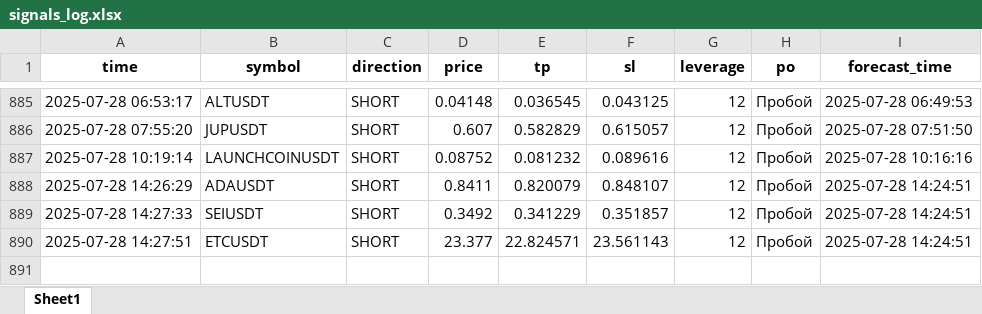
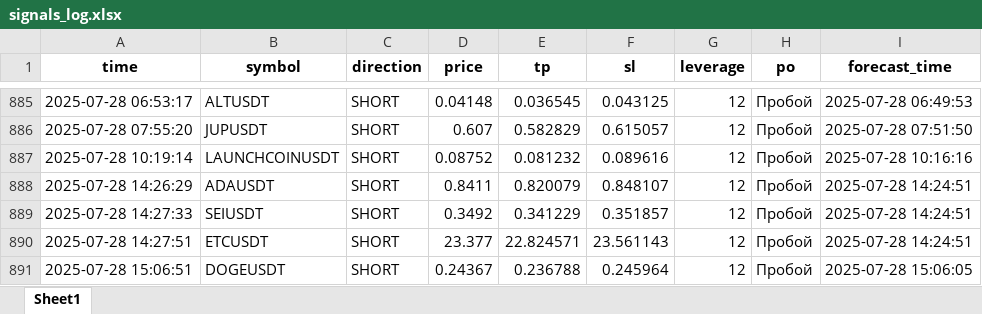
Before and after one commit to brybarrett/crypto-signals, an Excel workbook: signals_log.xlsx, sheet Sheet1, drawn as a sheet; only a part is shown, gaps mark what is left out; values as stored, in another font and other column widths than the file's, no borders; the diff names each change by its address in the sheet, - before the commit and + after, or states it on an @@ line.

Commit message:
Добавлен сигнал DOGEUSDT (SHORT)

```diff
--- a/signals_log.xlsx (sheet Sheet1)
+++ b/signals_log.xlsx (sheet Sheet1)
+row 891: 2025-07-28 15:06:51 | DOGEUSDT | SHORT | 0.24367 | 0.236788 | 0.245964 | 12 | Пробой | 2025-07-28 15:06:05
```
